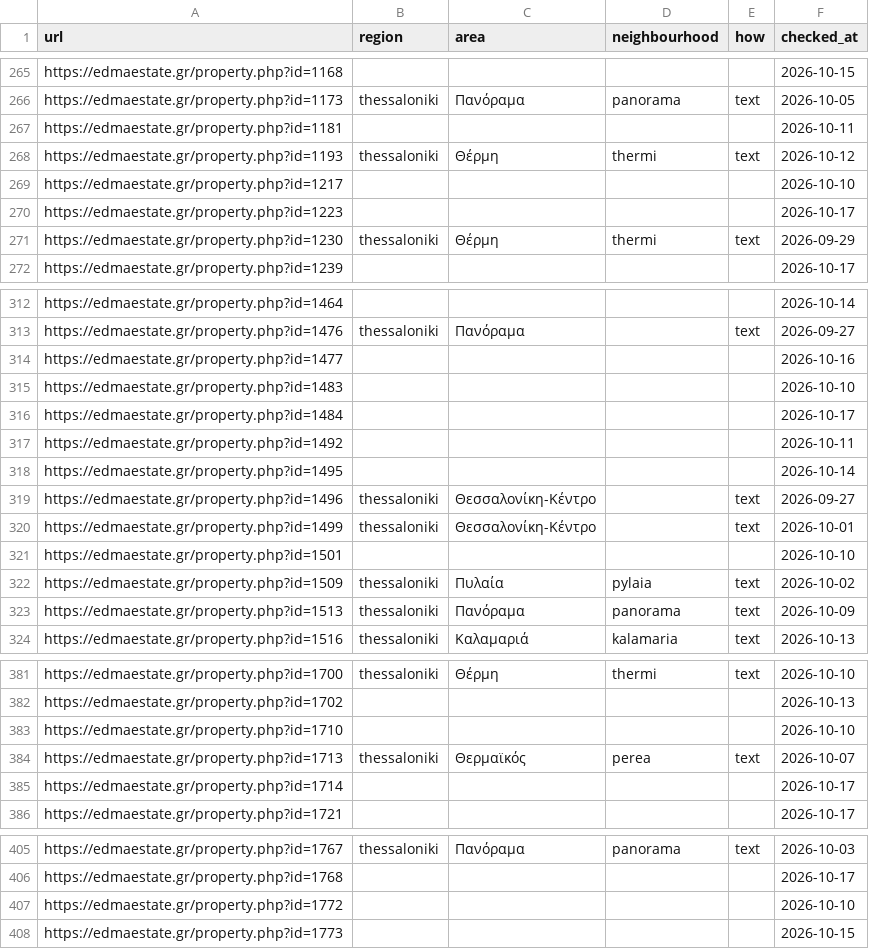
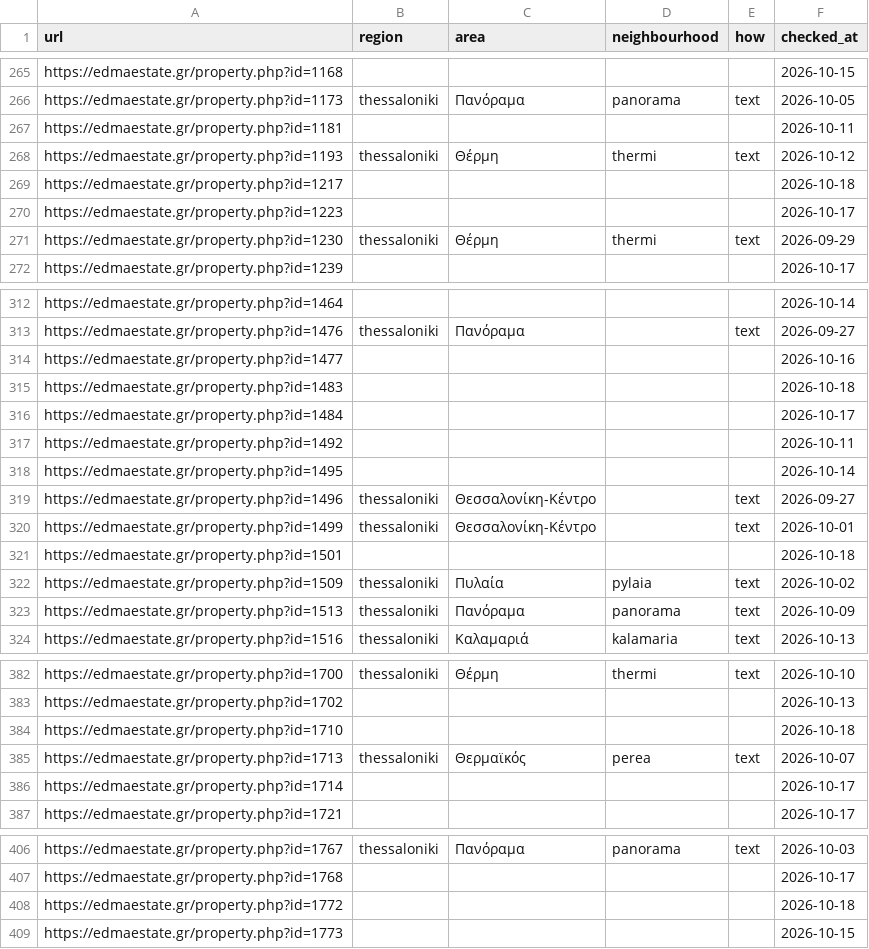
Before and after one commit to jenyshir-eng/Greece-real-estate, a CSV file: data/listings/district_hints.csv, drawn as a sheet; only a part is shown, gaps mark what is left out; the diff covers the shown part only.

```diff
--- a/data/listings/district_hints.csv
+++ b/data/listings/district_hints.csv
@@ -268,3 +268,3 @@ https://edmaestate.gr/property.php?id=1181,,,,,2026-10-11
 https://edmaestate.gr/property.php?id=1193,thessaloniki,Θέρμη,thermi,text,2026-10-12
-https://edmaestate.gr/property.php?id=1217,,,,,2026-10-10
+https://edmaestate.gr/property.php?id=1217,,,,,2026-10-18
 https://edmaestate.gr/property.php?id=1223,,,,,2026-10-17
@@ -314,3 +314,3 @@ https://edmaestate.gr/property.php?id=1476,thessaloniki,Πανόραμα,,text,2
 https://edmaestate.gr/property.php?id=1477,,,,,2026-10-16
-https://edmaestate.gr/property.php?id=1483,,,,,2026-10-10
+https://edmaestate.gr/property.php?id=1483,,,,,2026-10-18
 https://edmaestate.gr/property.php?id=1484,,,,,2026-10-17
@@ -320,3 +320,3 @@ https://edmaestate.gr/property.php?id=1496,thessaloniki,Θεσσαλονίκη-
 https://edmaestate.gr/property.php?id=1499,thessaloniki,Θεσσαλονίκη-Κέντρο,,text,2026-10-01
-https://edmaestate.gr/property.php?id=1501,,,,,2026-10-10
+https://edmaestate.gr/property.php?id=1501,,,,,2026-10-18
 https://edmaestate.gr/property.php?id=1509,thessaloniki,Πυλαία,pylaia,text,2026-10-02
@@ -382,3 +383,3 @@ https://edmaestate.gr/property.php?id=1700,thessaloniki,Θέρμη,thermi,text,2
 https://edmaestate.gr/property.php?id=1702,,,,,2026-10-13
-https://edmaestate.gr/property.php?id=1710,,,,,2026-10-10
+https://edmaestate.gr/property.php?id=1710,,,,,2026-10-18
 https://edmaestate.gr/property.php?id=1713,thessaloniki,Θερμαϊκός,perea,text,2026-10-07
@@ -406,3 +407,3 @@ https://edmaestate.gr/property.php?id=1767,thessaloniki,Πανόραμα,panoram
 https://edmaestate.gr/property.php?id=1768,,,,,2026-10-17
-https://edmaestate.gr/property.php?id=1772,,,,,2026-10-10
+https://edmaestate.gr/property.php?id=1772,,,,,2026-10-18
 https://edmaestate.gr/property.php?id=1773,,,,,2026-10-15
```
Also changed, not shown: 4 added rows and 26 edited cells elsewhere in this file, data/listings/collect_report.csv, data/listings/listings_telegram.csv, 13 other files.
